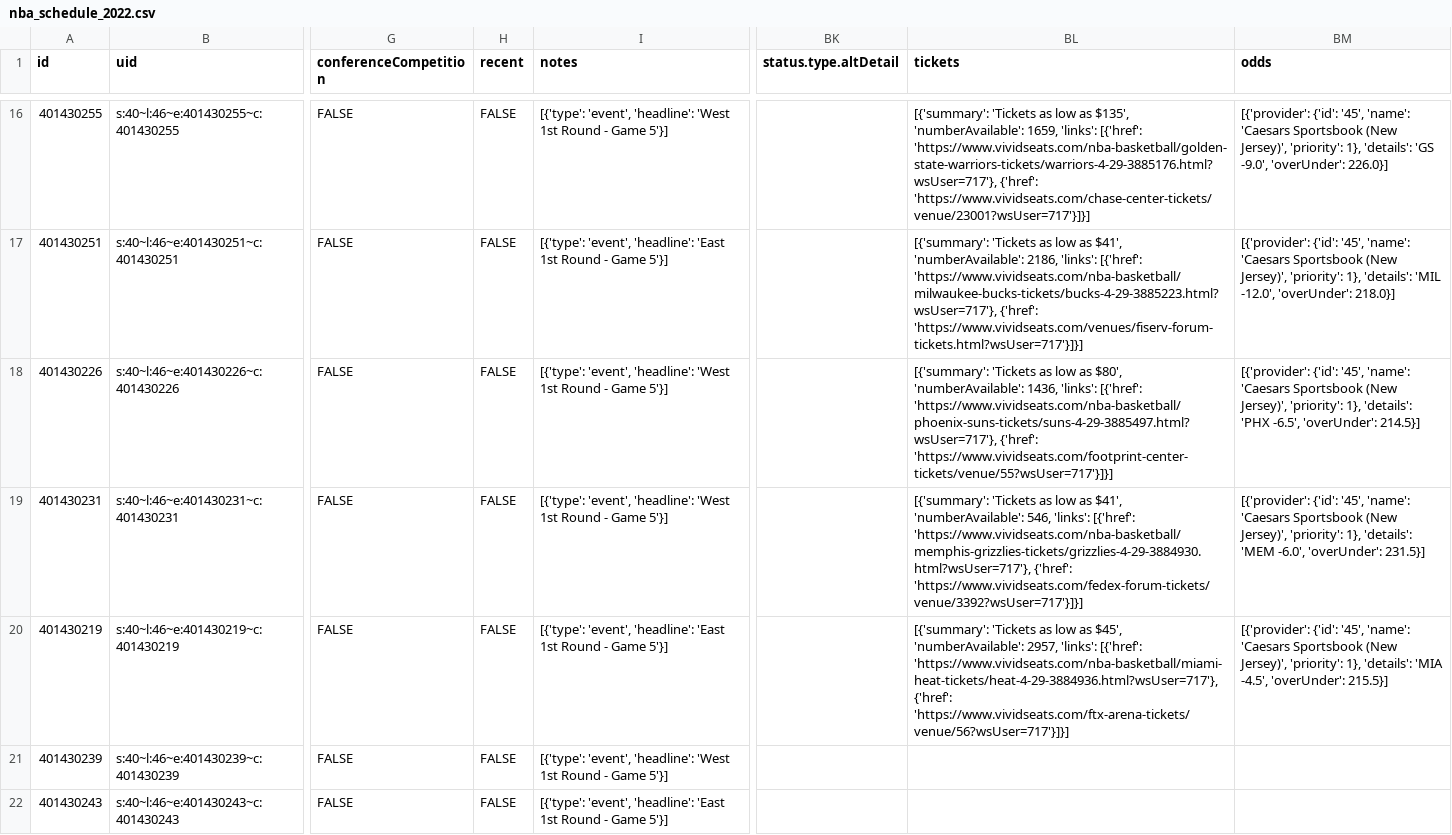
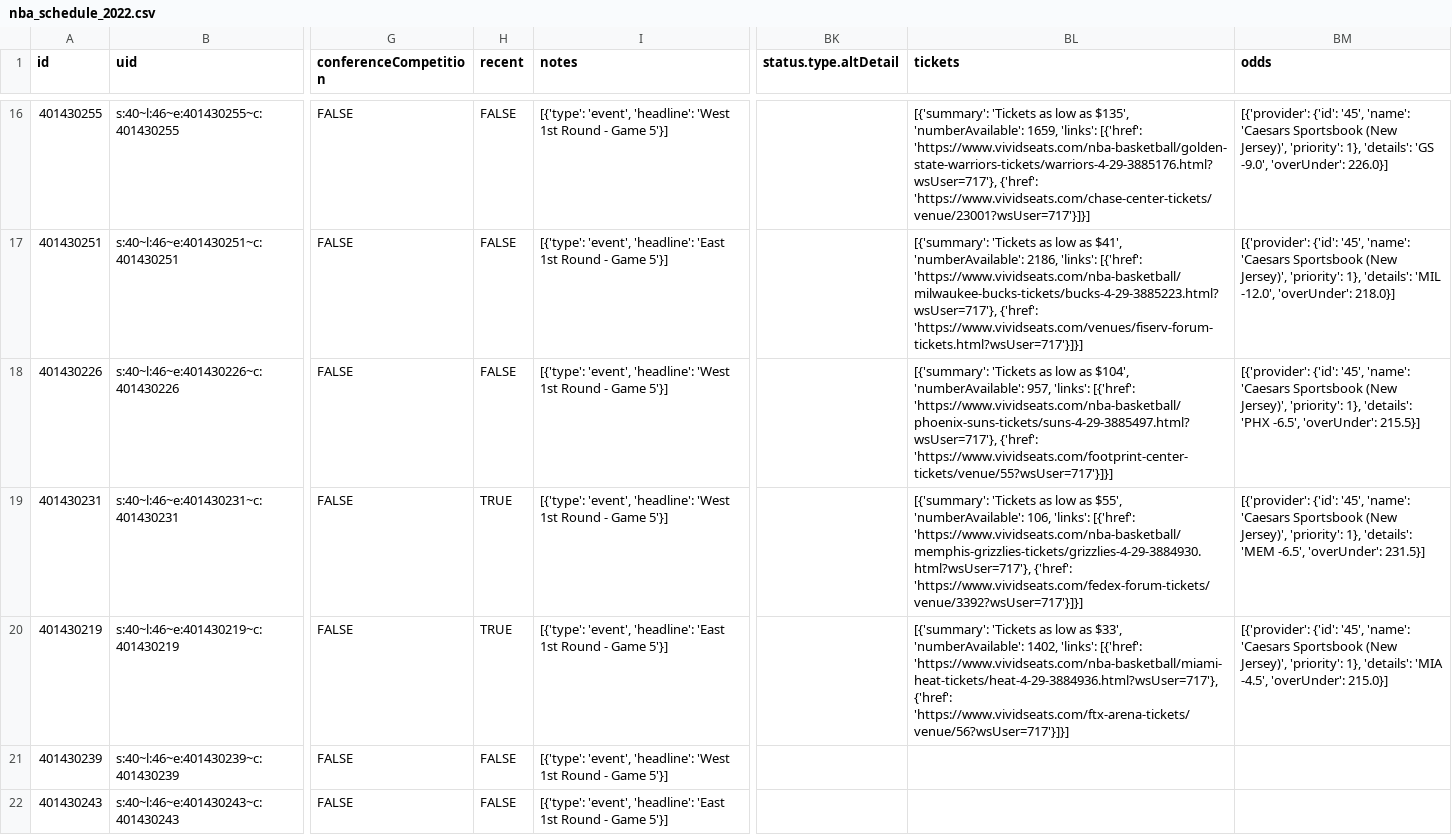
Before and after one commit to sportsdataverse/hoopR-data, a CSV file: nba/schedules/csv/nba_schedule_2022.csv, drawn as a sheet; only a part is shown, gaps mark what is left out; the diff names each change by its address in the sheet, - before the commit and + after, or states it on an @@ line.

Commit message:
NBA and MBB Play-by-Play and Schedules update

```diff
--- a/nba/schedules/csv/nba_schedule_2022.csv
+++ b/nba/schedules/csv/nba_schedule_2022.csv
-BL18 (tickets): …low as $80', 'numberAvailable': 1436, 'links': [{'href':…
+BL18 (tickets): …low as $104', 'numberAvailable': 957, 'links': [{'href':…
-BM18 (odds): …-6.5', 'overUnder': 214.5}]
+BM18 (odds): …-6.5', 'overUnder': 215.5}]
-H19:H20 (recent): FALSE
+H19:H20 (recent): TRUE
-BL19 (tickets): …low as $41', 'numberAvailable': 546, 'links': [{'href':…
+BL19 (tickets): …low as $55', 'numberAvailable': 106, 'links': [{'href':…
-BM19 (odds): …'details': 'MEM -6.0', 'overUnder': 231.5}]
+BM19 (odds): …'details': 'MEM -6.5', 'overUnder': 231.5}]
-BL20 (tickets): …low as $45', 'numberAvailable': 2957, 'links': [{'href':…
+BL20 (tickets): …low as $33', 'numberAvailable': 1402, 'links': [{'href':…
-BM20 (odds): …-4.5', 'overUnder': 215.5}]
+BM20 (odds): …-4.5', 'overUnder': 215.0}]
```
Also changed, not shown: 32 other files.
